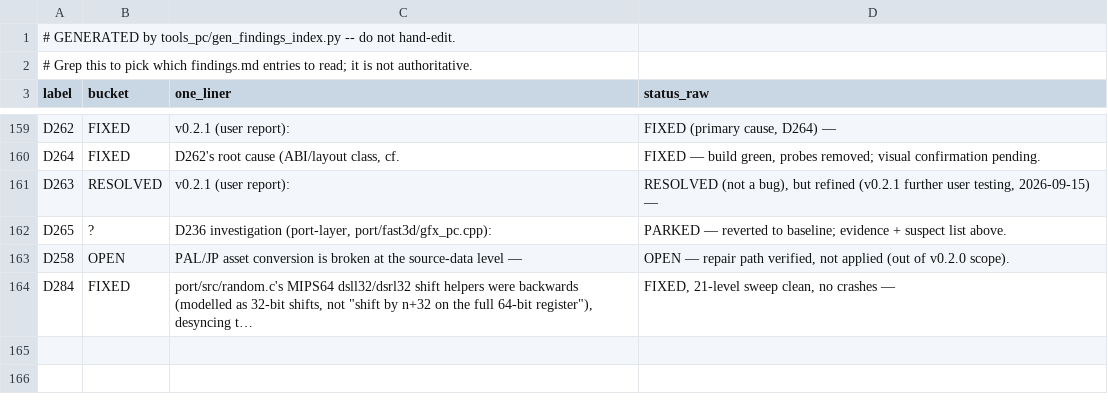
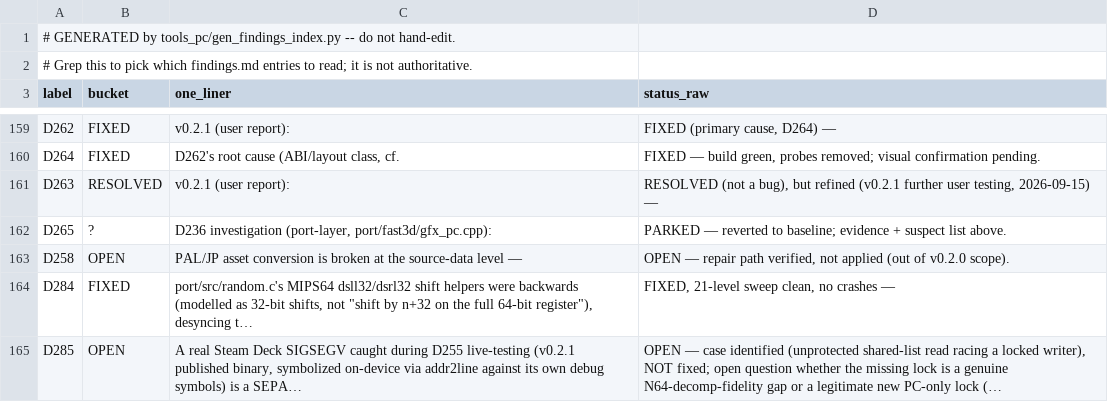
Before and after one commit to Sleepsong/goldeneye-pc-port, a CSV file: docs/dev/findings-index.csv, drawn as a sheet; only a part is shown, gaps mark what is left out.

Commit message:
docs(D285): new finding - audio-thread SIGSEGV, separate from D255
Caught a real crash on the user's Steam Deck during D255 live-test
setup: a fresh ge007.crash.log from the published v0.2.1 binary,
inside the user's active testing window. Symbolized directly on-device
with addr2line against the crashing binary's own debug symbols.

FAULT ADDR 0x62 inside sndHandleEvent (src/snd.c:366), on the audio
thread (amMain/portThreadWrapper) - not D255's 0x10/vtxstore_fix_refs
on the render thread. Different bug, different subsystem, likely
conflated with D255 in reports since both surface during the same
explosion/combat testing.

Root cause (static, code-read only): sndHandleEvent's pool-exhaustion
preempt-scan walks the shared D_800243E4 ALSoundState list with no
osSetIntMask lock anywhere in the function, while the list's insert
path (sndSetupSound, reached from 15 different game files' direct
sndPlaySfx calls) does lock it - an asymmetric-locking gap matching
the established D4/D147/D152 "N64 interrupts-off isn't a real lock on
PC" race class. Fits the repro pattern (explosion SFX bursts = high
thread-contention window).

Not fixed - flagged two open questions before it should be: whether
the missing lock is a genuine decomp-fidelity gap (N64 assembly may
have had it) vs a legitimate new PC-only lock, and it needs gdb
confirmation on a live crash, not just this static read.

```diff
--- a/docs/dev/findings-index.csv
+++ b/docs/dev/findings-index.csv
@@ -164 +164,2 @@ D258,OPEN,PAL/JP asset conversion is broken at the source-data level —,"OPEN
 D284,FIXED,"port/src/random.c's MIPS64 dsll32/dsrl32 shift helpers were backwards (modelled as 32-bit shifts, not ""shift by n+32 on the full 64-bit register""), desyncing t…","FIXED, 21-level sweep clean, no crashes —"
+D285,OPEN,"A real Steam Deck SIGSEGV caught during D255 live-testing (v0.2.1 published binary, symbolized on-device via addr2line against its own debug symbols) is a SEPA…","OPEN — case identified (unprotected shared-list read racing a locked writer), NOT fixed; open question whether the missing lock is a genuine N64-decomp-fidelity gap or a legitimate new PC-only lock (…"
```
Also changed, not shown: 1 other file.
